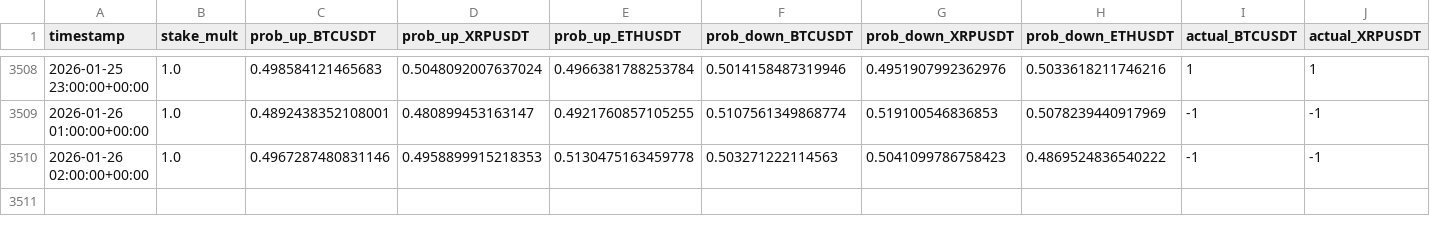
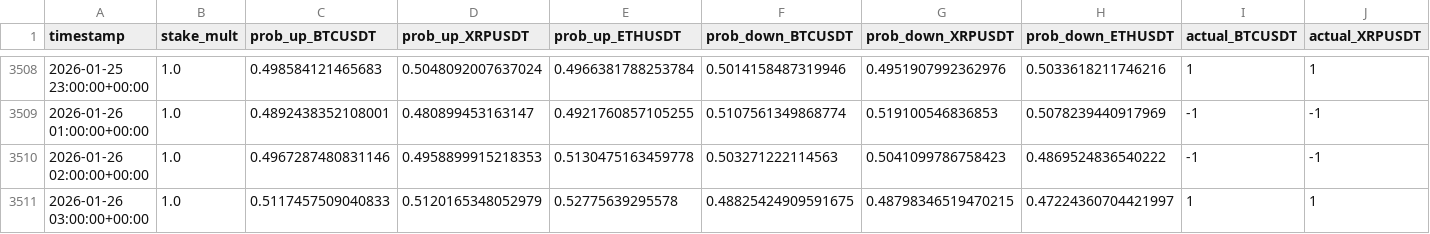
Before and after one commit to mtumalan/csvreader, a CSV file: data/results.csv, drawn as a sheet; only a part is shown, gaps mark what is left out; rows hold the shown columns only; the diff names each change by its address in the sheet, - before the commit and + after, or states it on an @@ line.

Commit message:
auto: append results up to 2026-01-26 07:03:10 UTC

```diff
--- a/data/results.csv
+++ b/data/results.csv
+row 3511: 2026-01-26 03:00:00+00:00 | 1.0 | 0.5117457509040833 | 0.5120165348052979 | 0.52775639295578 | 0.48825424909591675 | 0.48798346519470215 | 0.47224360704421997 | 1 | 1
```
